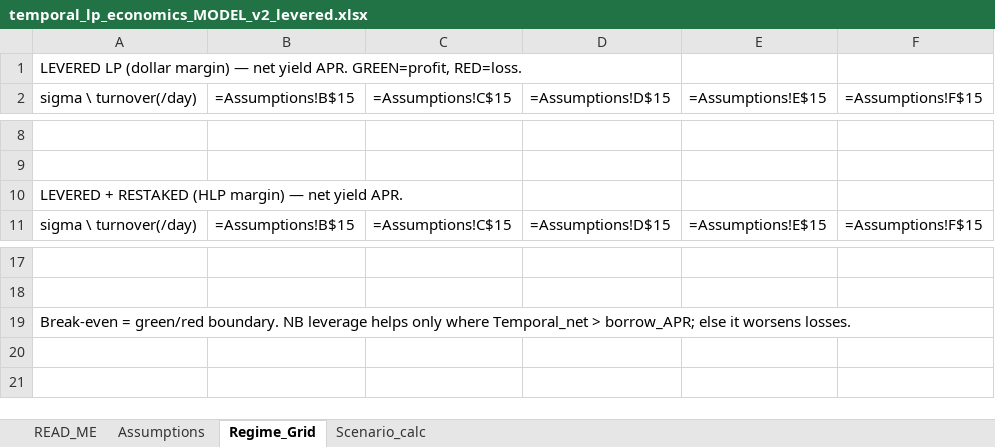
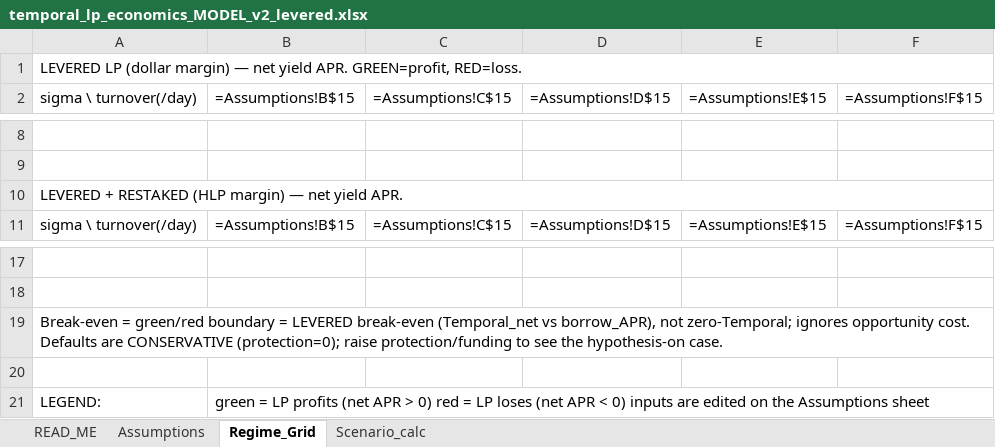
Before and after one commit to gnostrich/Perp-Options-AMM, an Excel workbook: sims/temporal_lp_economics_MODEL_v2_levered.xlsx, sheet Regime_Grid, drawn as a sheet; only a part is shown, gaps mark what is left out; values as stored, in another font and other column widths than the file's, no cell formats; formulas without a stored value are shown as written; charts and pictures and conditional formats not drawn; the diff names each change by its address in the sheet, - before the commit and + after, or states it on an @@ line.

```diff
--- a/sims/temporal_lp_economics_MODEL_v2_levered.xlsx (sheet Regime_Grid)
+++ b/sims/temporal_lp_economics_MODEL_v2_levered.xlsx (sheet Regime_Grid)
+A1:F1 merged
+A10:F10 merged
-A19: …= green/red boundary. NB leverage helps only where Temporal_net > borrow_APR; else it worsens losses.
+A19: …= green/red boundary = LEVERED break-even (Temporal_net vs borrow_APR), not zero-Temporal; ignores opportunity cost. Defaults are CONSERVATIVE (protection=0); raise protection/funding to see the hypothesis-on case.
+row 20: (empty)
+row 21: LEGEND: | green = LP profits (net APR > 0) red = LP loses (net APR < 0) inputs are edited on the Assumptions sheet
```
Also changed, not shown: sheet Scenario_calc, sheet Assumptions, sheet READ_ME, cell formats, charts or pictures, 1 other file.
